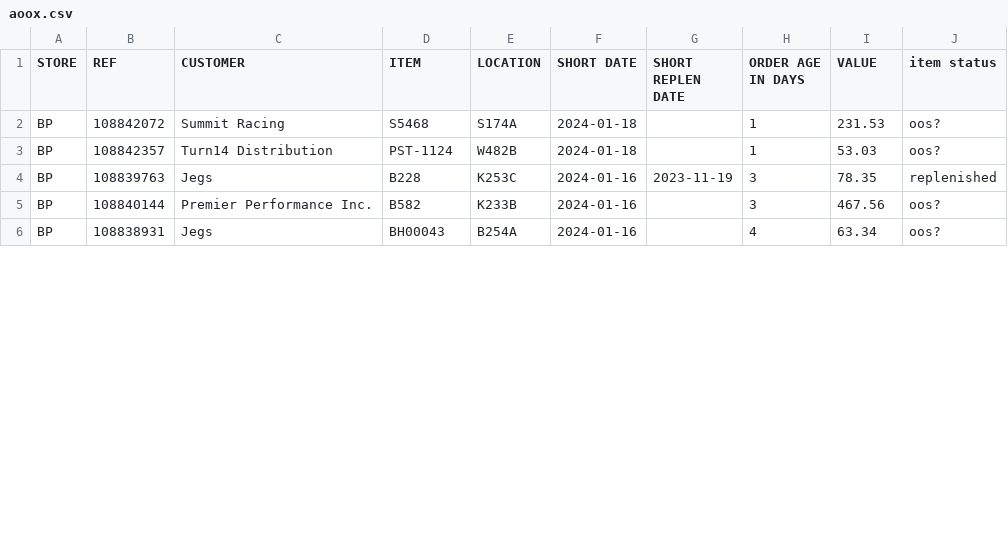
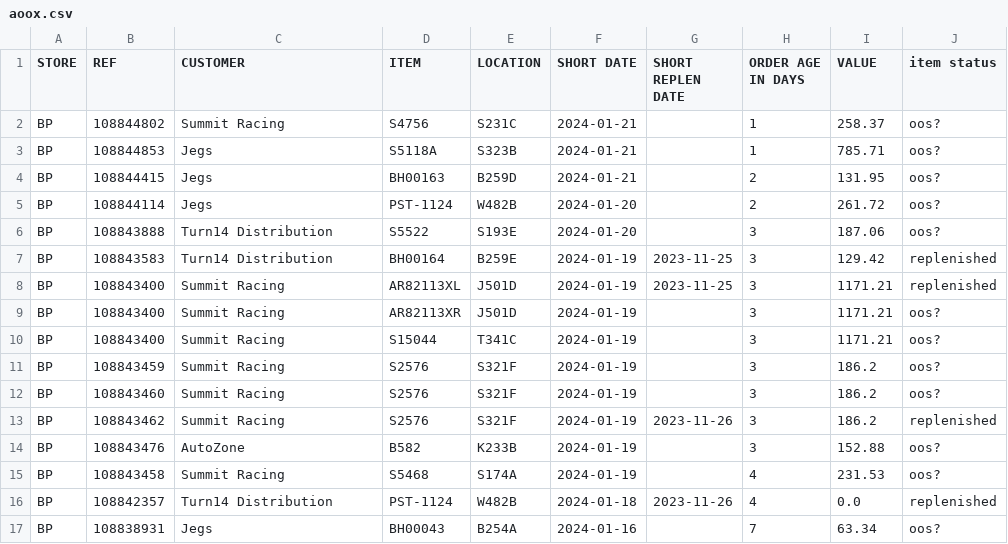
Before and after one commit to MisterAwo/data, a CSV file: aoox.csv, drawn as a sheet; only a part is shown; the diff covers the shown part only.

```diff
--- a/aoox.csv
+++ b/aoox.csv
@@ -1,6 +1,17 @@
 STORE,REF,CUSTOMER,ITEM,LOCATION,SHORT DATE,SHORT REPLEN DATE,ORDER AGE IN DAYS,VALUE,item status
-BP,108842072,Summit Racing,S5468                           ,S174A                           ,2024-01-18,,1,231.53,oos?
-BP,108842357,Turn14 Distribution,PST-1124                        ,W482B                           ,2024-01-18,,1,53.03,oos?
-BP,108839763,Jegs,B228                            ,K253C                           ,2024-01-16,2023-11-19,3,78.35,replenished
-BP,108840144,Premier Performance Inc. ,B582                            ,K233B                           ,2024-01-16,,3,467.56,oos?
-BP,108838931,Jegs,BH00043                         ,B254A                           ,2024-01-16,,4,63.34,oos?
+BP,108844802,Summit Racing,S4756                           ,S231C                           ,2024-01-21,,1,258.37,oos?
+BP,108844853,Jegs,S5118A                          ,S323B                           ,2024-01-21,,1,785.71,oos?
+BP,108844415,Jegs,BH00163                         ,B259D                           ,2024-01-21,,2,131.95,oos?
+BP,108844114,Jegs,PST-1124                        ,W482B                           ,2024-01-20,,2,261.72,oos?
+BP,108843888,Turn14 Distribution,S5522                           ,S193E                           ,2024-01-20,,3,187.06,oos?
+BP,108843583,Turn14 Distribution,BH00164                         ,B259E                           ,2024-01-19,2023-11-25,3,129.42,replenished
+BP,108843400,Summit Racing,AR82113XL                       ,J501D                           ,2024-01-19,2023-11-25,3,1171.21,replenished
+BP,108843400,Summit Racing,AR82113XR                       ,J501D                           ,2024-01-19,,3,1171.21,oos?
+BP,108843400,Summit Racing,S15044                          ,T341C                           ,2024-01-19,,3,1171.21,oos?
+BP,108843459,Summit Racing,S2576                           ,S321F                           ,2024-01-19,,3,186.2,oos?
+BP,108843460,Summit Racing,S2576                           ,S321F                           ,2024-01-19,,3,186.2,oos?
+BP,108843462,Summit Racing,S2576                           ,S321F                           ,2024-01-19,2023-11-26,3,186.2,replenished
+BP,108843476,AutoZone,B582                            ,K233B                           ,2024-01-19,,3,152.88,oos?
+BP,108843458,Summit Racing,S5468                           ,S174A                           ,2024-01-19,,4,231.53,oos?
+BP,108842357,Turn14 Distribution,PST-1124                        ,W482B                           ,2024-01-18,2023-11-26,4,0.0,replenished
+BP,108838931,Jegs,BH00043                         ,B254A                           ,2024-01-16,,7,63.34,oos?
```
Also changed, not shown: 2 removed rows and 23 edited cells elsewhere in this file, 1 other file.
